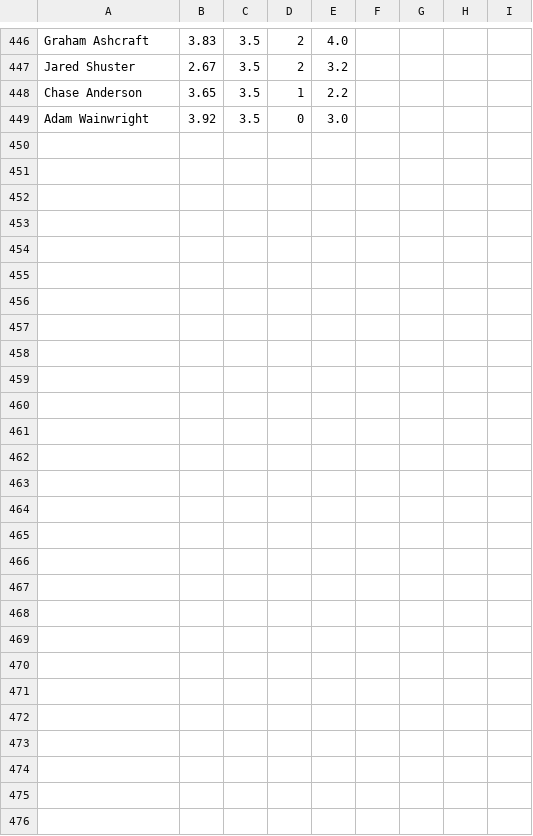
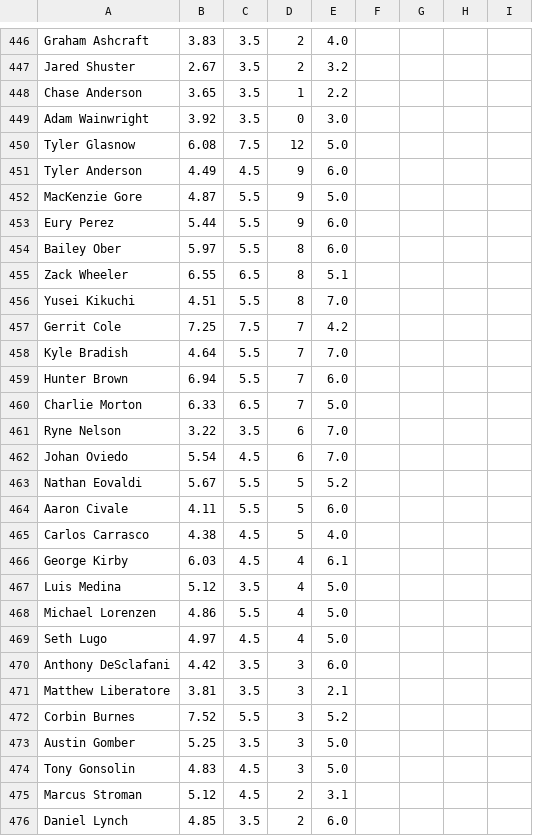
Before and after one commit to amaizehayes/sp-k-prediction-app, a CSV file: output/spk_results_history.csv, drawn as a sheet; only a part is shown, gaps mark what is left out; the diff names each change by its address in the sheet, - before the commit and + after, or states it on an @@ line.

```diff
--- a/output/spk_results_history.csv
+++ b/output/spk_results_history.csv
+row 450: Tyler Glasnow | 6.08 | 7.5 | 12 | 5.0
+row 451: Tyler Anderson | 4.49 | 4.5 | 9 | 6.0
+row 452: MacKenzie Gore | 4.87 | 5.5 | 9 | 5.0
+row 453: Eury Perez | 5.44 | 5.5 | 9 | 6.0
+row 454: Bailey Ober | 5.97 | 5.5 | 8 | 6.0
+row 455: Zack Wheeler | 6.55 | 6.5 | 8 | 5.1
+row 456: Yusei Kikuchi | 4.51 | 5.5 | 8 | 7.0
+row 457: Gerrit Cole | 7.25 | 7.5 | 7 | 4.2
+row 458: Kyle Bradish | 4.64 | 5.5 | 7 | 7.0
+row 459: Hunter Brown | 6.94 | 5.5 | 7 | 6.0
+row 460: Charlie Morton | 6.33 | 6.5 | 7 | 5.0
+row 461: Ryne Nelson | 3.22 | 3.5 | 6 | 7.0
+row 462: Johan Oviedo | 5.54 | 4.5 | 6 | 7.0
+row 463: Nathan Eovaldi | 5.67 | 5.5 | 5 | 5.2
+row 464: Aaron Civale | 4.11 | 5.5 | 5 | 6.0
+row 465: Carlos Carrasco | 4.38 | 4.5 | 5 | 4.0
+row 466: George Kirby | 6.03 | 4.5 | 4 | 6.1
+row 467: Luis Medina | 5.12 | 3.5 | 4 | 5.0
+row 468: Michael Lorenzen | 4.86 | 5.5 | 4 | 5.0
+row 469: Seth Lugo | 4.97 | 4.5 | 4 | 5.0
+row 470: Anthony DeSclafani | 4.42 | 3.5 | 3 | 6.0
+row 471: Matthew Liberatore | 3.81 | 3.5 | 3 | 2.1
+row 472: Corbin Burnes | 7.52 | 5.5 | 3 | 5.2
+row 473: Austin Gomber | 5.25 | 3.5 | 3 | 5.0
+row 474: Tony Gonsolin | 4.83 | 4.5 | 3 | 5.0
+row 475: Marcus Stroman | 5.12 | 4.5 | 2 | 3.1
+row 476: Daniel Lynch | 4.85 | 3.5 | 2 | 6.0
```
Also changed, not shown: output/probable_starter_today.csv, output/sp_log_2023.csv, 12 other files.
